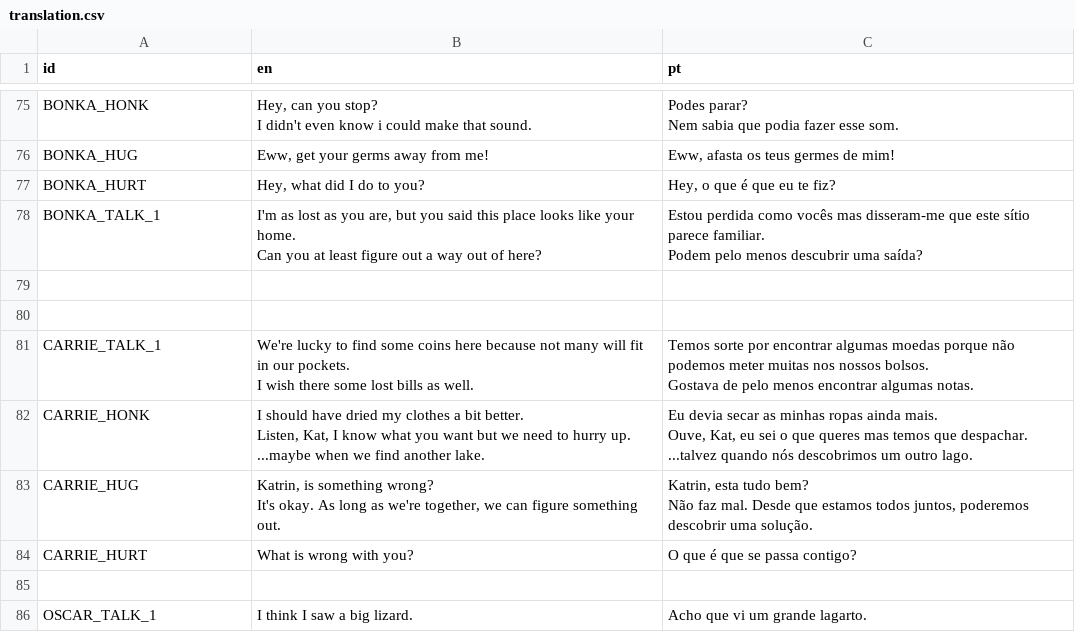
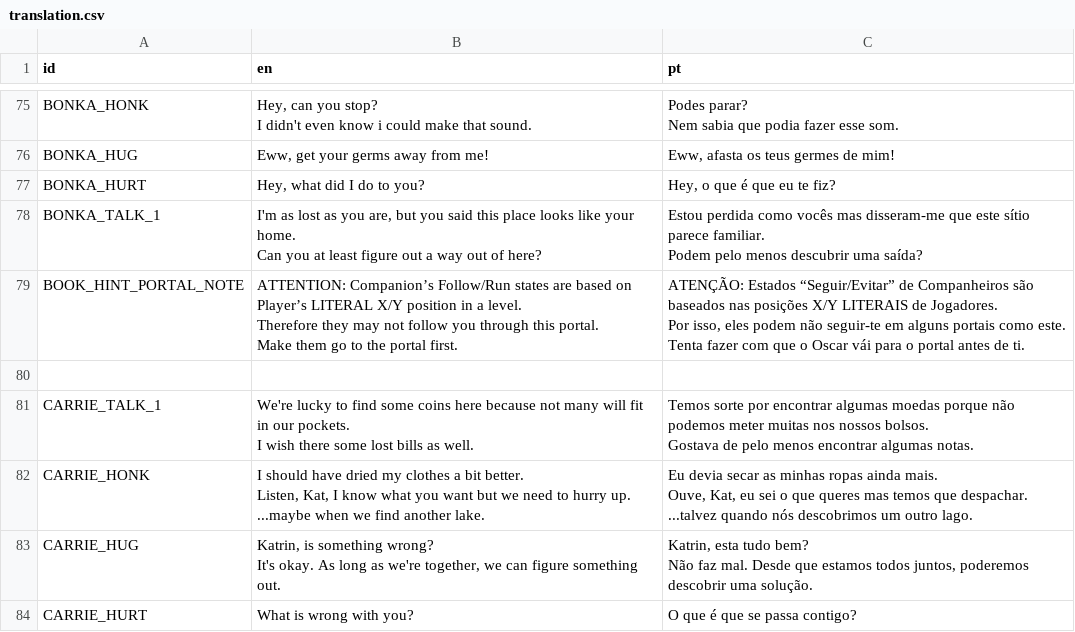
Before and after one commit to EyeBallTank/PROJECT-NORTUBEL-main-ish, a CSV file: assets/localization/translation.csv, drawn as a sheet; only a part is shown, gaps mark what is left out; the shorter side is filled out with more unchanged rows.

```diff
--- a/assets/localization/translation.csv
+++ b/assets/localization/translation.csv
@@ -244,3 +244,7 @@ Can you at least figure out a way out of here?","Estou perdida como vocês mas d
 Podem pelo menos descubrir uma saída?"
-,,
+BOOK_HINT_PORTAL_NOTE,"ATTENTION: Companion’s Follow/Run states are based on Player’s LITERAL X/Y position in a level.
+Therefore they may not follow you through this portal.
+Make them go to the portal first.","ATENÇÃO: Estados “Seguir/Evitar” de Companheiros são baseados nas posições X/Y LITERAIS de Jogadores.
+Por isso, eles podem não seguir-te em alguns portais como este.
+Tenta fazer com que o Oscar vái para o portal antes de ti."
 ,,
```
Also changed, not shown: 1 other file.
